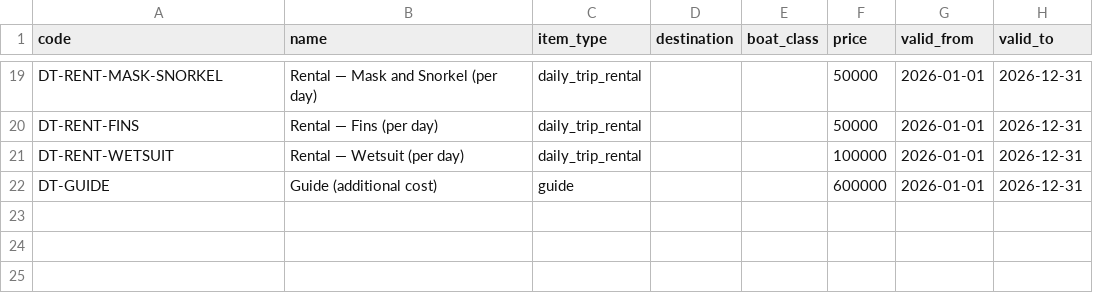
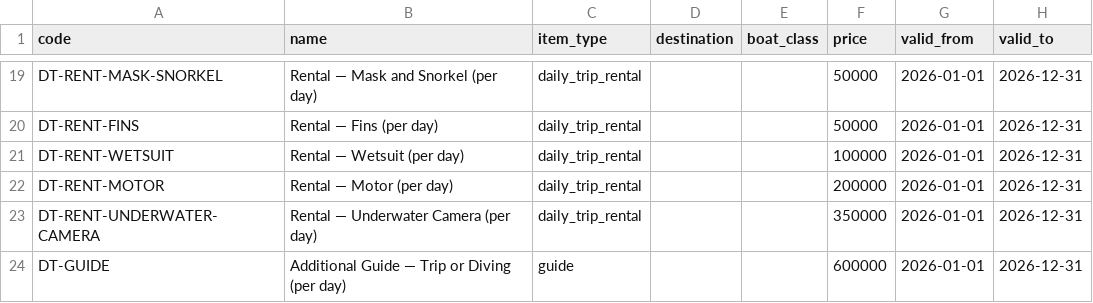
Before and after one commit to rachmanj/hotel-resort-erp, a CSV file: database/data/price-list-2026/pratasaba-daily-trip-packages.csv, drawn as a sheet; only a part is shown, gaps mark what is left out.

```diff
--- a/database/data/price-list-2026/pratasaba-daily-trip-packages.csv
+++ b/database/data/price-list-2026/pratasaba-daily-trip-packages.csv
@@ -21,2 +21,4 @@ DT-RENT-FINS,"Rental — Fins (per day)",daily_trip_rental,,,50000,2026-01-01,20
 DT-RENT-WETSUIT,"Rental — Wetsuit (per day)",daily_trip_rental,,,100000,2026-01-01,2026-12-31
-DT-GUIDE,"Guide (additional cost)",guide,,,600000,2026-01-01,2026-12-31
+DT-RENT-MOTOR,"Rental — Motor (per day)",daily_trip_rental,,,200000,2026-01-01,2026-12-31
+DT-RENT-UNDERWATER-CAMERA,"Rental — Underwater Camera (per day)",daily_trip_rental,,,350000,2026-01-01,2026-12-31
+DT-GUIDE,"Additional Guide — Trip or Diving (per day)",guide,,,600000,2026-01-01,2026-12-31
```
Also changed, not shown: 5 other files.
